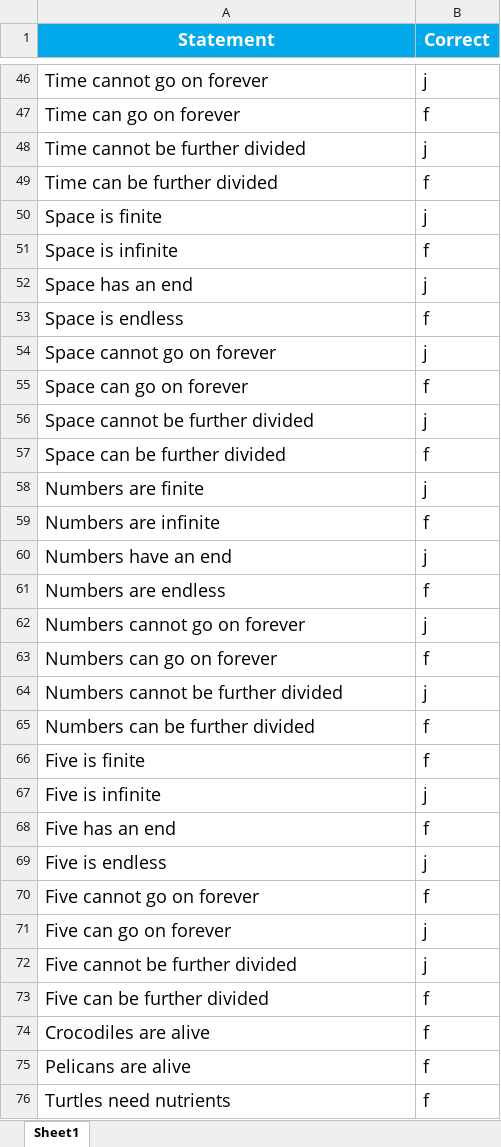
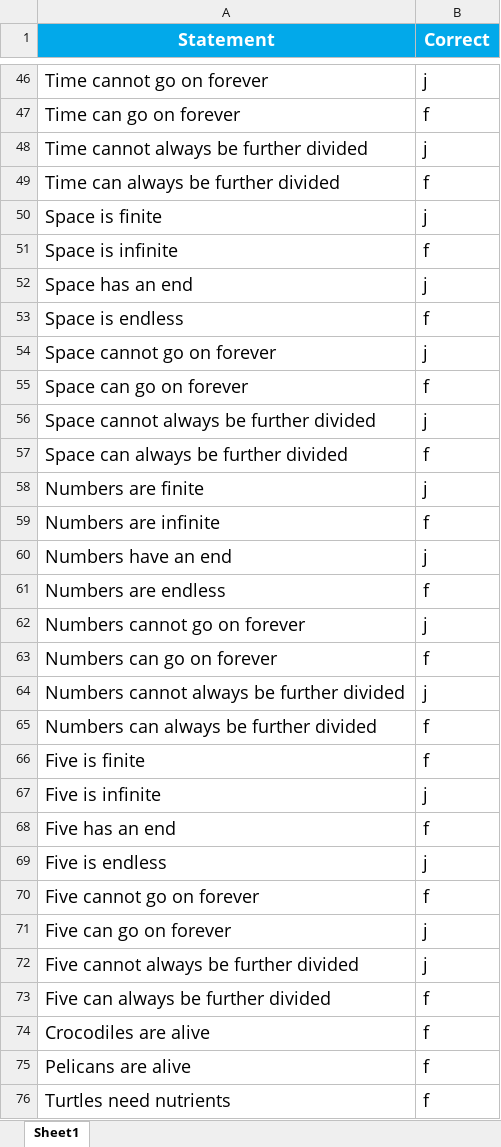
Before and after one commit to sophie-hannah/thesisslowtask, an Excel workbook: InfinityThesisStimuli.xlsx, sheet Sheet1, drawn as a sheet; only a part is shown, gaps mark what is left out; values as stored, in another font and other column widths than the file's, no borders; the diff covers the shown part only; the diff names each change by its address in the sheet, - before the commit and + after, or states it on an @@ line.

```diff
--- a/InfinityThesisStimuli.xlsx (sheet Sheet1)
+++ b/InfinityThesisStimuli.xlsx (sheet Sheet1)
-A48 (Statement): Time cannot be further divided
+A48 (Statement): Time cannot always be further divided
-A49 (Statement): Time can be further divided
+A49 (Statement): Time can always be further divided
-A56 (Statement): Space cannot be further divided
+A56 (Statement): Space cannot always be further divided
-A57 (Statement): Space can be further divided
+A57 (Statement): Space can always be further divided
-A64 (Statement): Numbers cannot be further divided
+A64 (Statement): Numbers cannot always be further divided
-A65 (Statement): Numbers can be further divided
+A65 (Statement): Numbers can always be further divided
-A72 (Statement): Five cannot be further divided
+A72 (Statement): Five cannot always be further divided
-A73 (Statement): Five can be further divided
+A73 (Statement): Five can always be further divided
```
Also changed, not shown: 10 edited cells elsewhere in this sheet, 3 other files.
